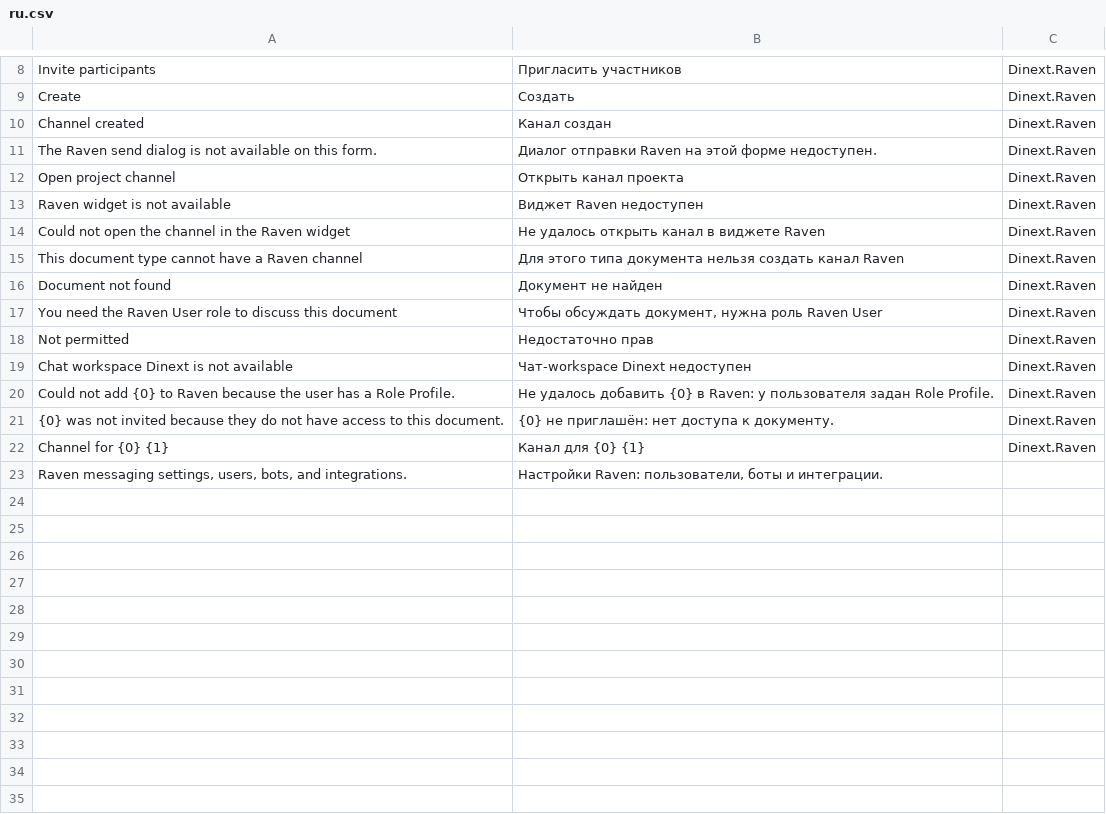
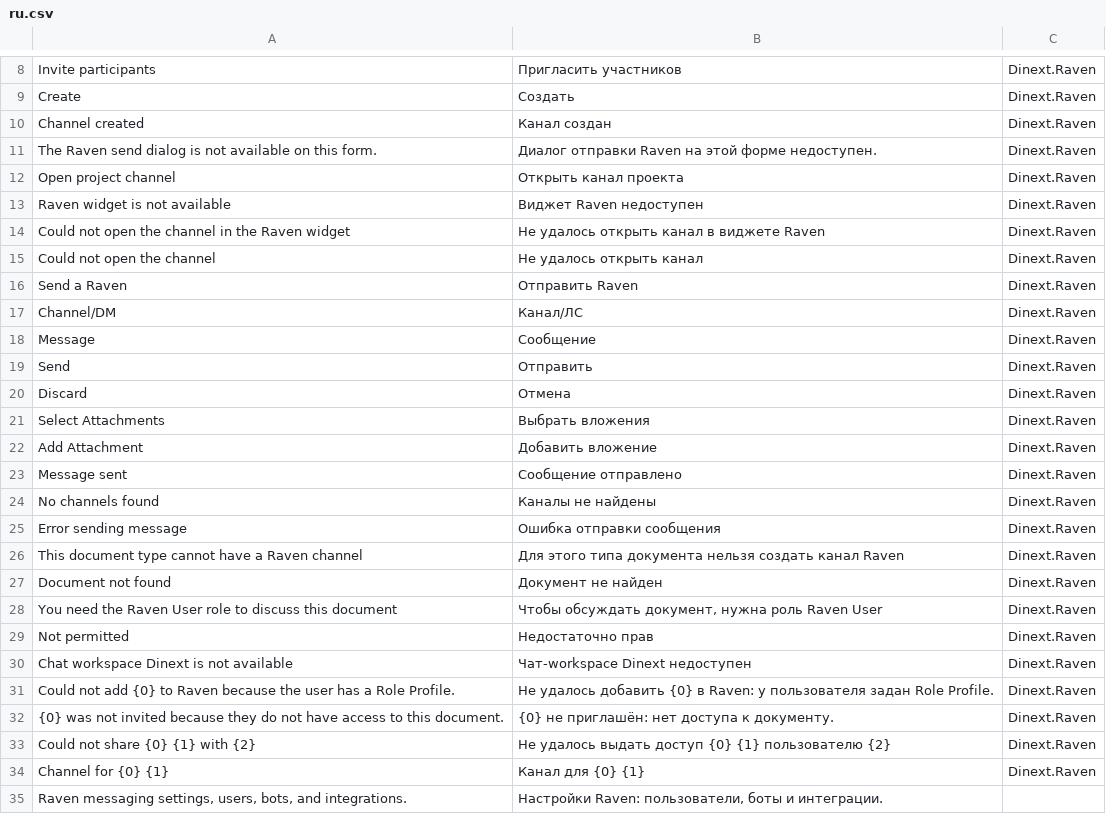
Before and after one commit to Dinext-pro/dinext-raven, a CSV file: dinext_raven/translations/ru.csv, drawn as a sheet; only a part is shown, gaps mark what is left out.

Commit message:
Enhance channel sharing and error handling in dinext_raven
- Updated README.md to clarify the behavior of channel opening in the widget, including fallback mechanisms for mobile and desktop views.
- Improved error handling in `grant_read_share_if_needed` to log failures and notify users when sharing documents fails.
- Refactored JavaScript functions in `dinext_raven_discuss.js` to streamline channel management and improve user experience.
- Added new test cases to ensure robustness in channel creation and sharing logic, particularly under failure conditions.
- Updated translations to include new error messages related to channel sharing.

```diff
--- a/dinext_raven/translations/ru.csv
+++ b/dinext_raven/translations/ru.csv
@@ -14,2 +14,13 @@
 "Could not open the channel in the Raven widget","Не удалось открыть канал в виджете Raven","Dinext.Raven"
+"Could not open the channel","Не удалось открыть канал","Dinext.Raven"
+"Send a Raven","Отправить Raven","Dinext.Raven"
+"Channel/DM","Канал/ЛС","Dinext.Raven"
+"Message","Сообщение","Dinext.Raven"
+"Send","Отправить","Dinext.Raven"
+"Discard","Отмена","Dinext.Raven"
+"Select Attachments","Выбрать вложения","Dinext.Raven"
+"Add Attachment","Добавить вложение","Dinext.Raven"
+"Message sent","Сообщение отправлено","Dinext.Raven"
+"No channels found","Каналы не найдены","Dinext.Raven"
+"Error sending message","Ошибка отправки сообщения","Dinext.Raven"
 "This document type cannot have a Raven channel","Для этого типа документа нельзя создать канал Raven","Dinext.Raven"
@@ -21,2 +32,3 @@
 "{0} was not invited because they do not have access to this document.","{0} не приглашён: нет доступа к документу.","Dinext.Raven"
+"Could not share {0} {1} with {2}","Не удалось выдать доступ {0} {1} пользователю {2}","Dinext.Raven"
 "Channel for {0} {1}","Канал для {0} {1}","Dinext.Raven"
```
Also changed, not shown: 5 other files.
